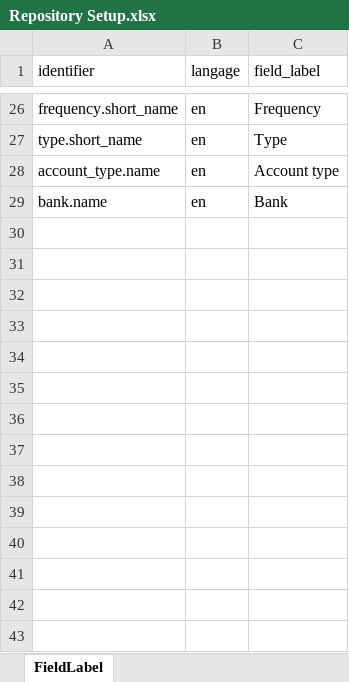
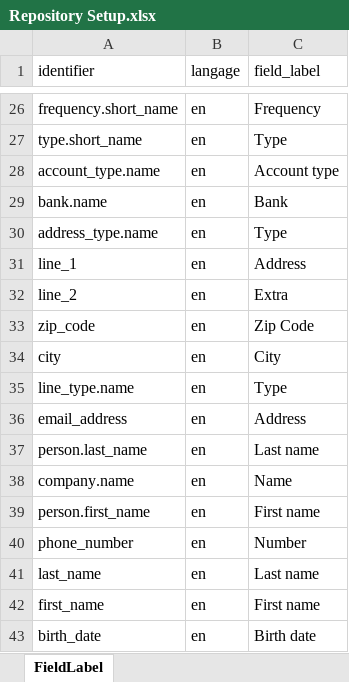
Before and after one commit to humblejok/gso_finale, an Excel workbook: resources/Repository Setup.xlsx, sheet FieldLabel, drawn as a sheet; only a part is shown, gaps mark what is left out; values as stored, in another font and other column widths than the file's, no borders; the diff names each change by its address in the sheet, - before the commit and + after, or states it on an @@ line.

```diff
--- a/resources/Repository Setup.xlsx (sheet FieldLabel)
+++ b/resources/Repository Setup.xlsx (sheet FieldLabel)
+row 30: address_type.name | en | Type
+row 31: line_1 | en | Address
+row 32: line_2 | en | Extra
+row 33: zip_code | en | Zip Code
+row 34: city | en | City
+row 35: line_type.name | en | Type
+row 36: email_address | en | Address
+row 37: person.last_name | en | Last name
+row 38: company.name | en | Name
+row 39: person.first_name | en | First name
+row 40: phone_number | en | Number
+row 41: last_name | en | Last name
+row 42: first_name | en | First name
+row 43: birth_date | en | Birth date
```
Also changed, not shown: sheet MenuEntries, sheet Attributes, 49 other files.
